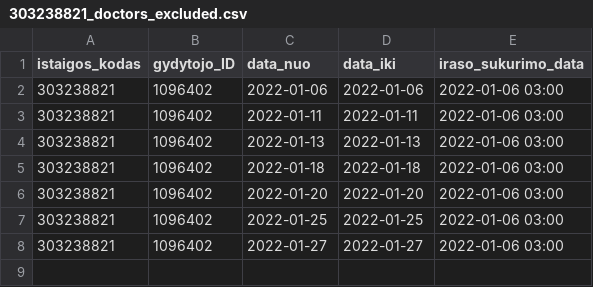
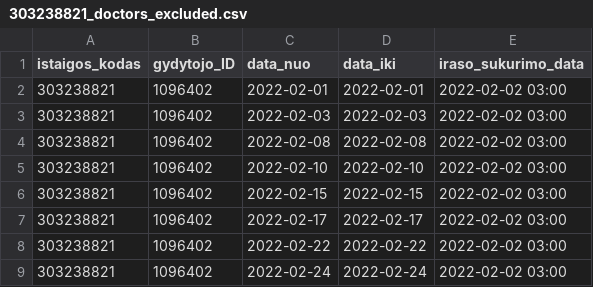
Before and after one commit to sveikatos-klinika/registrations_giles, a CSV file: 303238821_doctors_excluded.csv, drawn as a sheet.

```diff
--- a/303238821_doctors_excluded.csv
+++ b/303238821_doctors_excluded.csv
@@ -1,8 +1,9 @@
 istaigos_kodas;gydytojo_ID;data_nuo;data_iki;iraso_sukurimo_data
-303238821;1096402;2022-01-06;2022-01-06;2022-01-06 03:00
-303238821;1096402;2022-01-11;2022-01-11;2022-01-06 03:00
-303238821;1096402;2022-01-13;2022-01-13;2022-01-06 03:00
-303238821;1096402;2022-01-18;2022-01-18;2022-01-06 03:00
-303238821;1096402;2022-01-20;2022-01-20;2022-01-06 03:00
-303238821;1096402;2022-01-25;2022-01-25;2022-01-06 03:00
-303238821;1096402;2022-01-27;2022-01-27;2022-01-06 03:00
+303238821;1096402;2022-02-01;2022-02-01;2022-02-02 03:00
+303238821;1096402;2022-02-03;2022-02-03;2022-02-02 03:00
+303238821;1096402;2022-02-08;2022-02-08;2022-02-02 03:00
+303238821;1096402;2022-02-10;2022-02-10;2022-02-02 03:00
+303238821;1096402;2022-02-15;2022-02-15;2022-02-02 03:00
+303238821;1096402;2022-02-17;2022-02-17;2022-02-02 03:00
+303238821;1096402;2022-02-22;2022-02-22;2022-02-02 03:00
+303238821;1096402;2022-02-24;2022-02-24;2022-02-02 03:00
```
Also changed, not shown: 303238821_free_registrations.csv, 1 other file.
